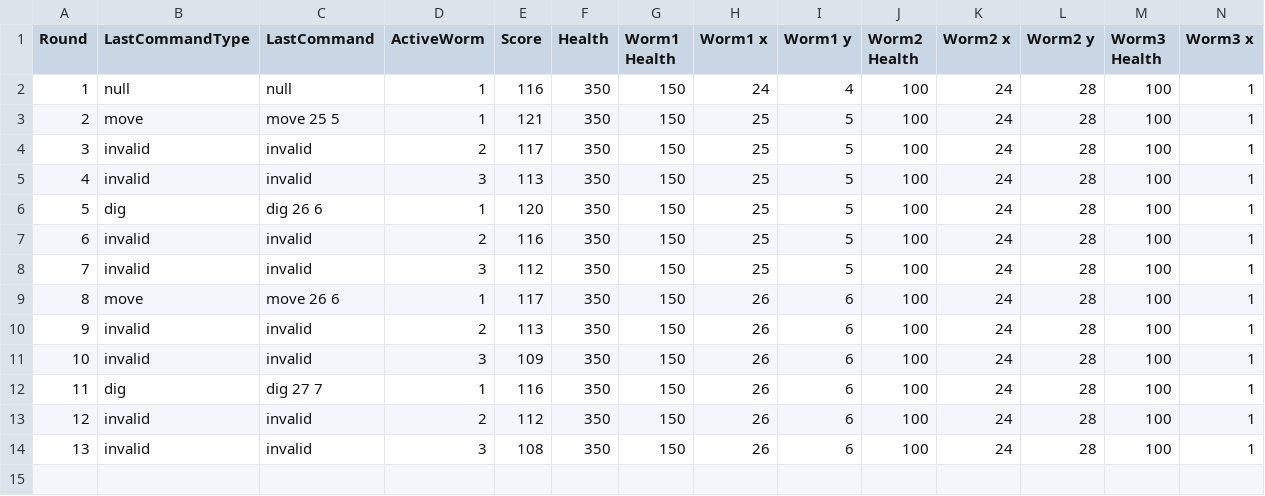
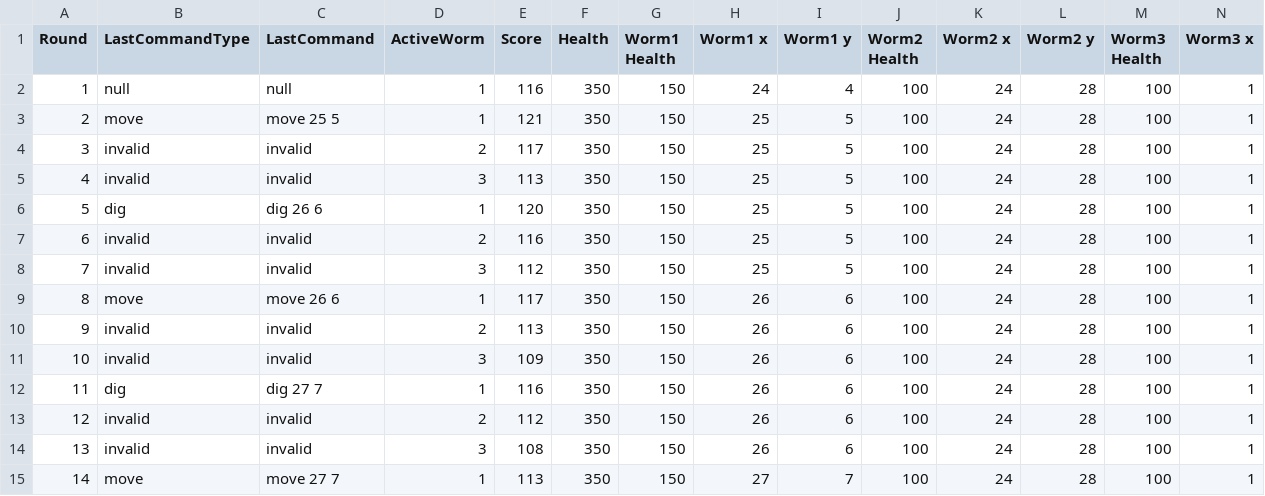
Before and after one commit to DanielMariooR/2019-Entelect-Challenge, a CSV file: src/starter-pack/match-logs/2021.02.14.23.23.36/A - James.csv, drawn as a sheet; only a part is shown; rows hold the shown columns only; the diff names each change by its address in the sheet, - before the commit and + after, or states it on an @@ line.

```diff
--- a/src/starter-pack/match-logs/2021.02.14.23.23.36/A - James.csv
+++ b/src/starter-pack/match-logs/2021.02.14.23.23.36/A - James.csv
+row 15: 14 | move | move 27 7 | 1 | 113 | 350 | 150 | 27 | 7 | 100 | 24 | 28 | 100 | 1
```
Also changed, not shown: src/starter-pack/match-logs/2021.02.14.23.17.46/A - James.csv, src/starter-pack/match-logs/2021.02.14.23.17.46/B - Reference Bot.csv, 34 other files.
